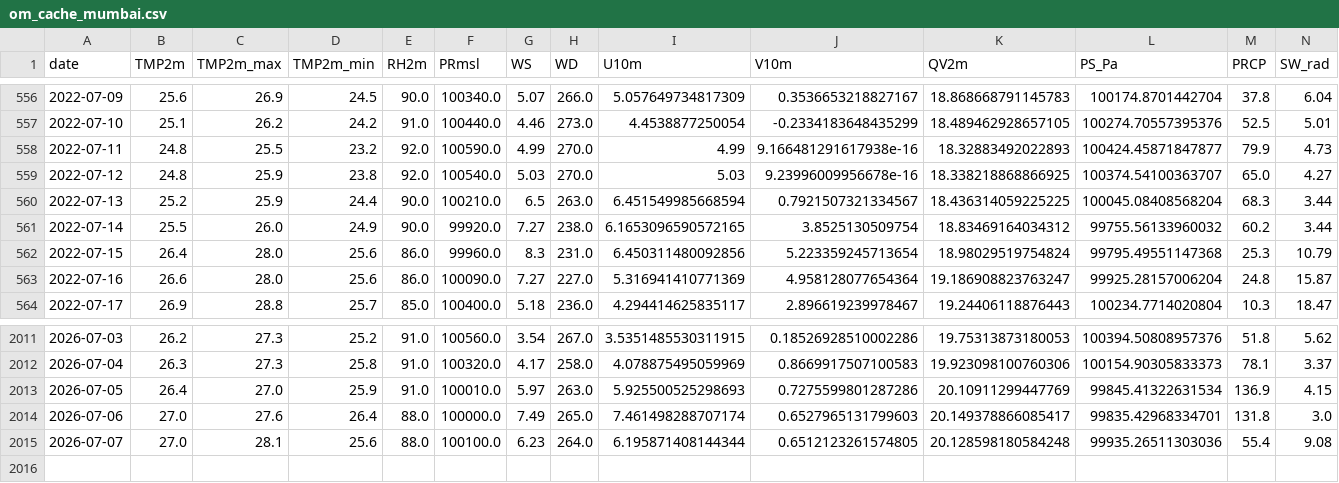
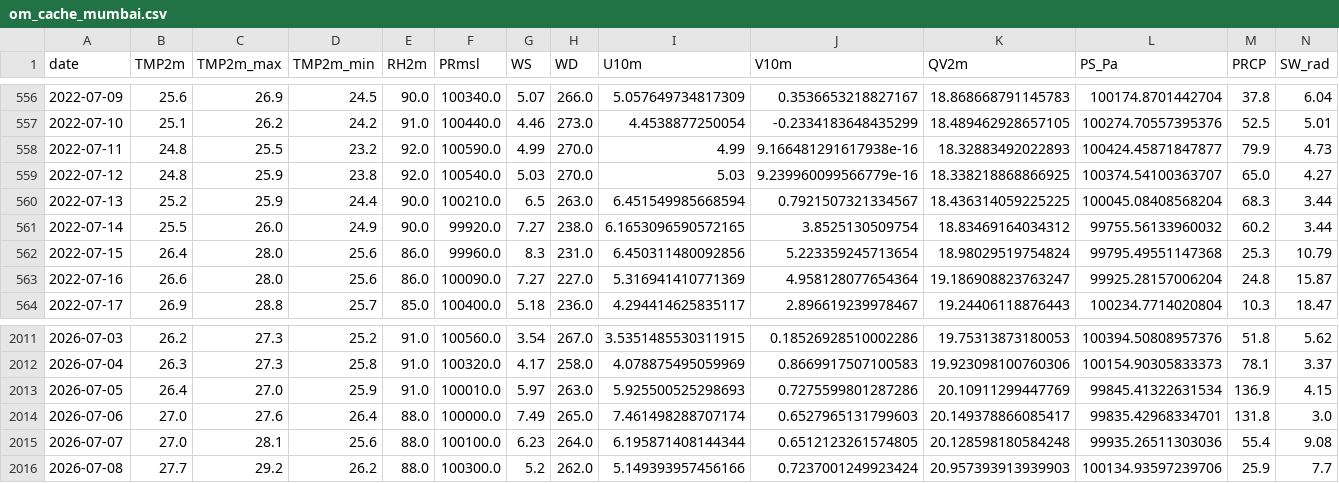
Before and after one commit to cdacaviral-source/cdacaviral-source-multicity-forecast-data-classical-om, a CSV file: data/om/Mumbai/om_cache_mumbai.csv, drawn as a sheet; only a part is shown, gaps mark what is left out.

Commit message:
[Mumbai] om_cache_mumbai.csv 2026-07-09

```diff
--- a/data/om/Mumbai/om_cache_mumbai.csv
+++ b/data/om/Mumbai/om_cache_mumbai.csv
@@ -558,3 +558,3 @@ date,TMP2m,TMP2m_max,TMP2m_min,RH2m,PRmsl,WS,WD,U10m,V10m,QV2m,PS_Pa,PRCP,SW_rad
 2022-07-11,24.8,25.5,23.2,92.0,100590.0,4.99,270.0,4.99,9.166481291617938e-16,18.32883492022893,100424.45871847877,79.9,4.73
-2022-07-12,24.8,25.9,23.8,92.0,100540.0,5.03,270.0,5.03,9.23996009956678e-16,18.338218868866925,100374.54100363707,65.0,4.27
+2022-07-12,24.8,25.9,23.8,92.0,100540.0,5.03,270.0,5.03,9.239960099566779e-16,18.338218868866925,100374.54100363707,65.0,4.27
 2022-07-13,25.2,25.9,24.4,90.0,100210.0,6.5,263.0,6.451549985668594,0.7921507321334567,18.436314059225225,100045.08408568204,68.3,3.44
@@ -2015 +2015,2 @@ date,TMP2m,TMP2m_max,TMP2m_min,RH2m,PRmsl,WS,WD,U10m,V10m,QV2m,PS_Pa,PRCP,SW_rad
 2026-07-07,27.0,28.1,25.6,88.0,100100.0,6.23,264.0,6.195871408144344,0.6512123261574805,20.128598180584248,99935.26511303036,55.4,9.08
+2026-07-08,27.7,29.2,26.2,88.0,100300.0,5.2,262.0,5.149393957456166,0.7237001249923424,20.957393913939903,100134.93597239706,25.9,7.7
```
